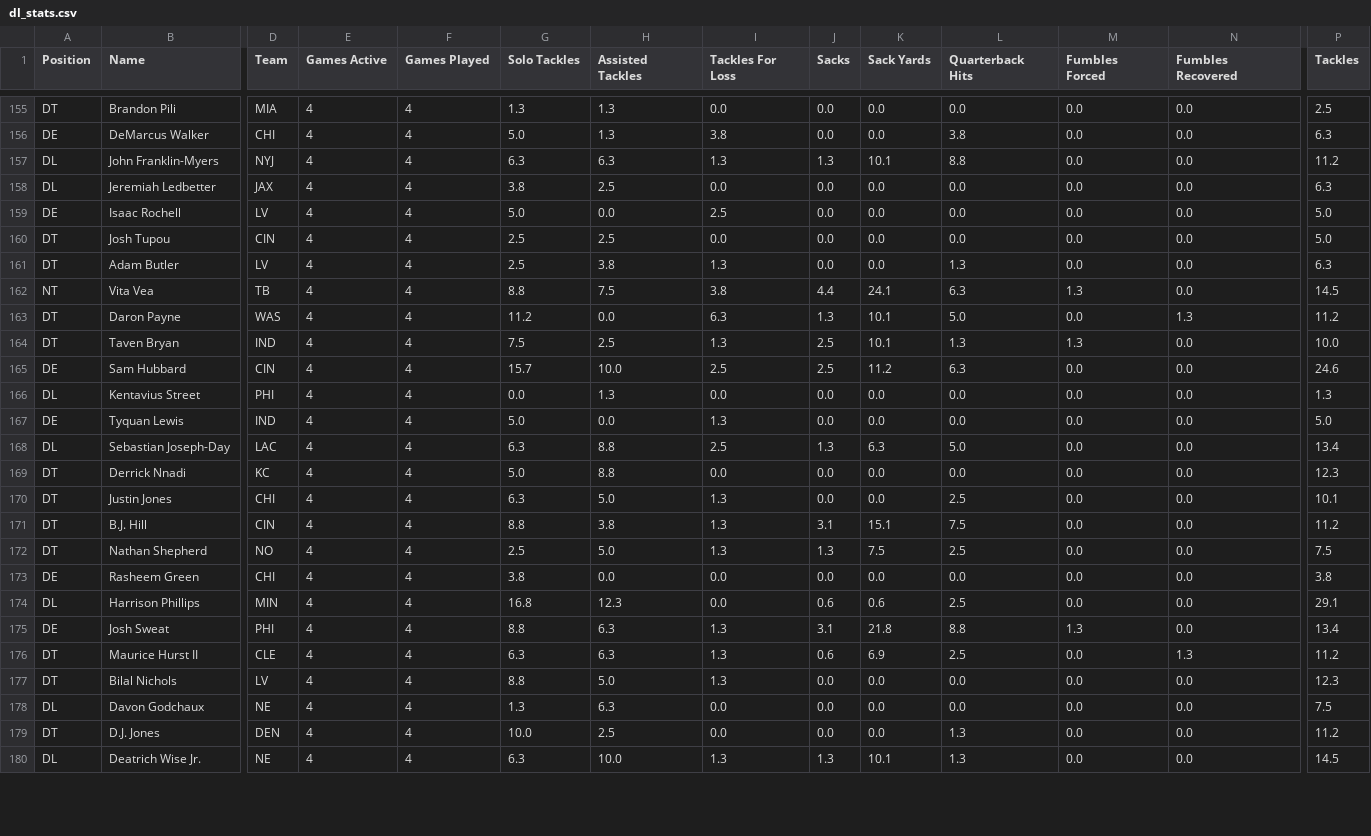
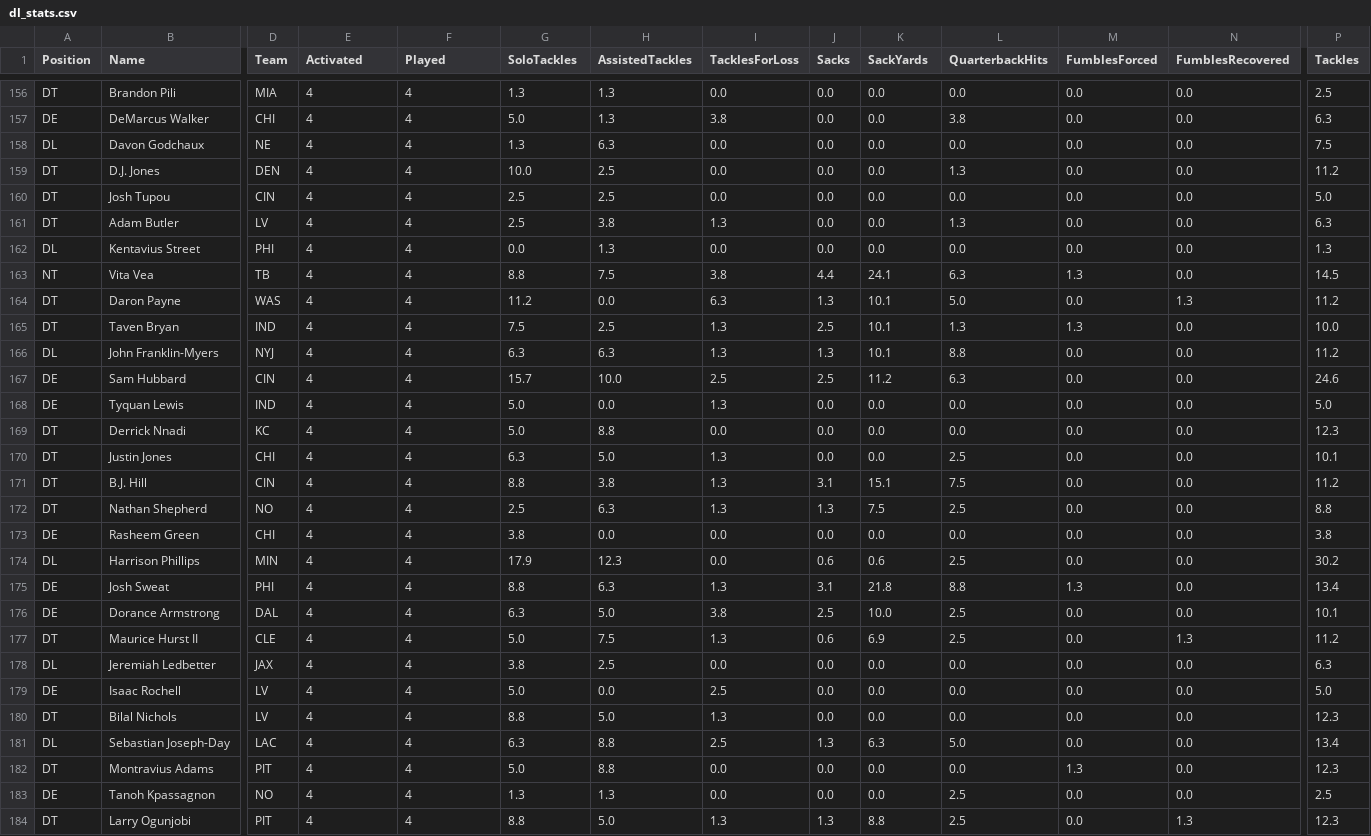
Before and after one commit to Fpolus/group-3-project, a CSV file: resources/dl_stats.csv, drawn as a sheet; only a part is shown, gaps mark what is left out; the shorter side is filled out with more unchanged rows; addresses are those after the commit; the diff covers the shown part only; the diff names each change by its address in the sheet, - before the commit and + after, or states it on an @@ line.

```diff
--- a/resources/dl_stats.csv
+++ b/resources/dl_stats.csv
-E1: Games Active
+E1: Activated
-F1: Games Played
+F1: Played
-G1: Solo Tackles
+G1: SoloTackles
-H1: Assisted Tackles
+H1: AssistedTackles
-I1: Tackles For Loss
+I1: TacklesForLoss
-K1: Sack Yards
+K1: SackYards
-L1: Quarterback Hits
+L1: QuarterbackHits
-M1: Fumbles Forced
+M1: FumblesForced
-N1: Fumbles Recovered
+N1: FumblesRecovered
@@ row 178 moved to row 158: DL @@
@@ row 179 moved to row 159: DT @@
@@ row 166 moved to row 162: DL @@
@@ row 157 moved to row 166: DL @@
-H172 (AssistedTackles): 5.0
+H172 (AssistedTackles): 6.3
-P172 (Tackles): 7.5
+P172 (Tackles): 8.8
-G174 (SoloTackles): 16.8
+G174 (SoloTackles): 17.9
-P174 (Tackles): 29.1
+P174 (Tackles): 30.2
@@ row 189 moved to row 176: DE @@
-G177 (SoloTackles): 6.3
+G177 (SoloTackles): 5.0
-H177 (AssistedTackles): 6.3
+H177 (AssistedTackles): 7.5
@@ row 158 moved to row 178: DL @@
@@ row 159 moved to row 179: DE @@
@@ row 168 moved to row 181: DL @@
@@ row 186 moved to row 182: DT @@
@@ row 185 moved to row 183: DE @@
```
Also changed, not shown: 1 added row, 45 moved rows and 32 edited cells elsewhere in this file, resources/k_stats.csv, resources/qb_stats.csv, 14 other files.
